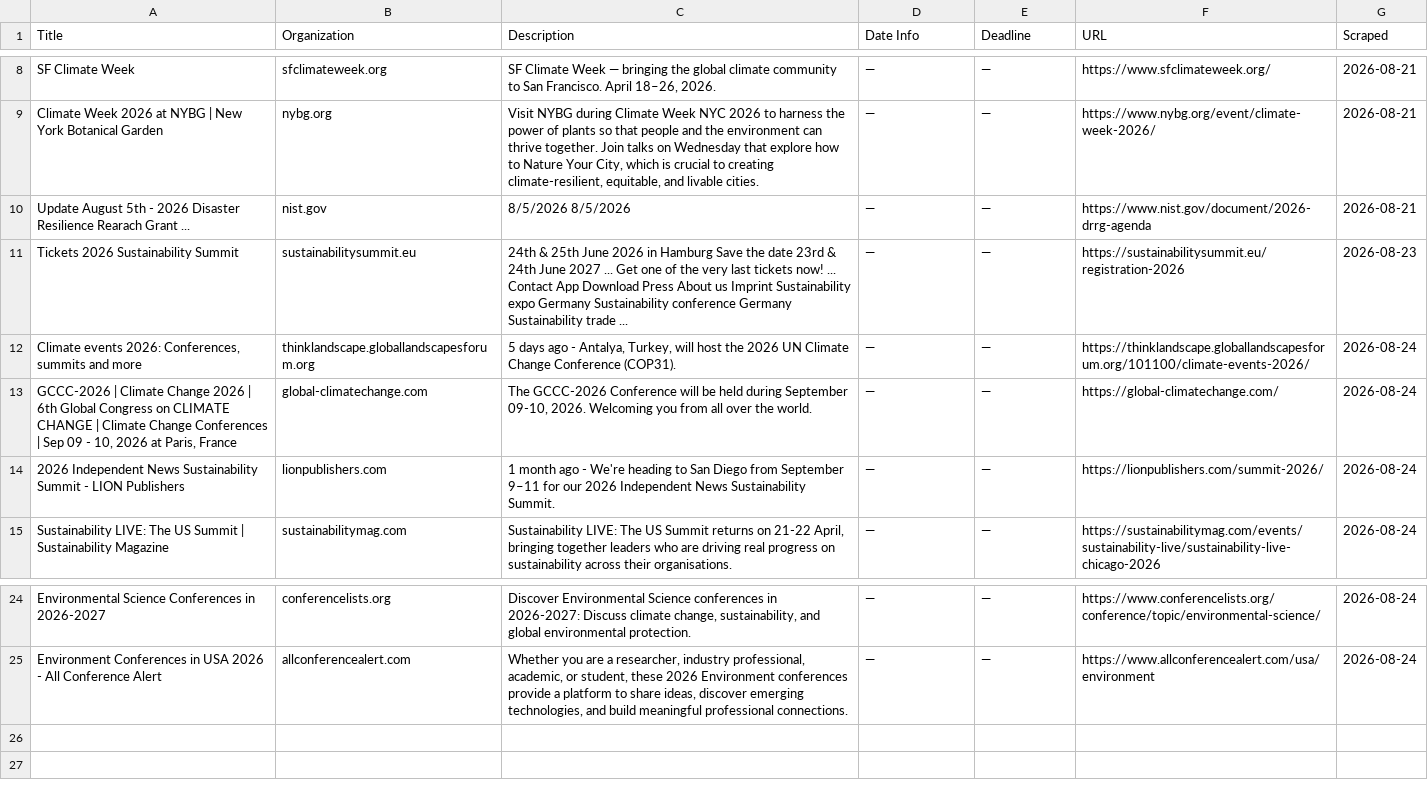
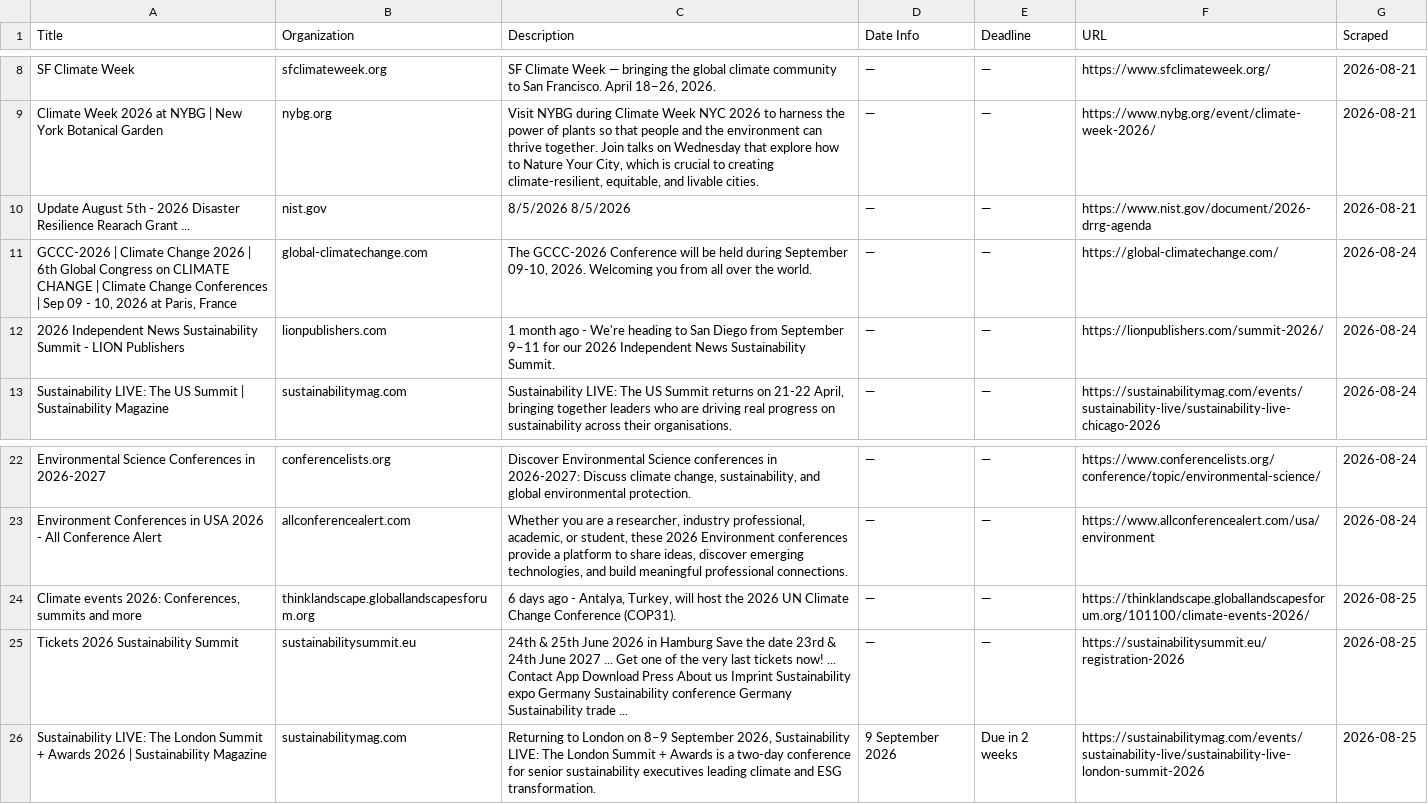
Before and after one commit to columbia-consulting/climate-cardinals-newsletter, a CSV file: weekly_data/events.csv, drawn as a sheet; only a part is shown, gaps mark what is left out; removed rows and columns are numbered as before the commit, all else as after; the diff names each change by its address in the sheet, - before the commit and + after, or states it on an @@ line.

```diff
--- a/weekly_data/events.csv
+++ b/weekly_data/events.csv
-row 11: Tickets 2026 Sustainability Summit | sustainabilitysummit.eu | 24th & 25th June 2026 in Hamburg Save the date 23rd & 24th June 2027 ... Get one of the very last tickets now! ... Contact App Download Press About us Imprint Sustainability expo Germany Sustainability conference Germany Sustainability trade ... | — | — | https://sustainabilitysummit.eu/registration-2026 | 2026-08-23
-row 12: Climate events 2026: Conferences, summits and more | thinklandscape.globallandscapesforum.org | 5 days ago - Antalya, Turkey, will host the 2026 UN Climate Change Conference (COP31). | — | — | https://thinklandscape.globallandscapesforum.org/101100/climate-events-2026/ | 2026-08-24
+row 24: Climate events 2026: Conferences, summits and more | thinklandscape.globallandscapesforum.org | 6 days ago - Antalya, Turkey, will host the 2026 UN Climate Change Conference (COP31). | — | — | https://thinklandscape.globallandscapesforum.org/101100/climate-events-2026/ | 2026-08-25
+row 25: Tickets 2026 Sustainability Summit | sustainabilitysummit.eu | 24th & 25th June 2026 in Hamburg Save the date 23rd & 24th June 2027 ... Get one of the very last tickets now! ... Contact App Download Press About us Imprint Sustainability expo Germany Sustainability conference Germany Sustainability trade ... | — | — | https://sustainabilitysummit.eu/registration-2026 | 2026-08-25
+row 26: Sustainability LIVE: The London Summit + Awards 2026 | Sustainability Magazine | sustainabilitymag.com | Returning to London on 8–9 September 2026, Sustainability LIVE: The London Summit + Awards is a two-day conference for senior sustainability executives leading climate and ESG transformation. | 9 September 2026 | Due in 2 weeks | https://sustainabilitymag.com/events/sustainability-live/sustainability-live-london-summit-2026 | 2026-08-25
```
Also changed, not shown: weekly_data/grants.csv, 1 other file.
